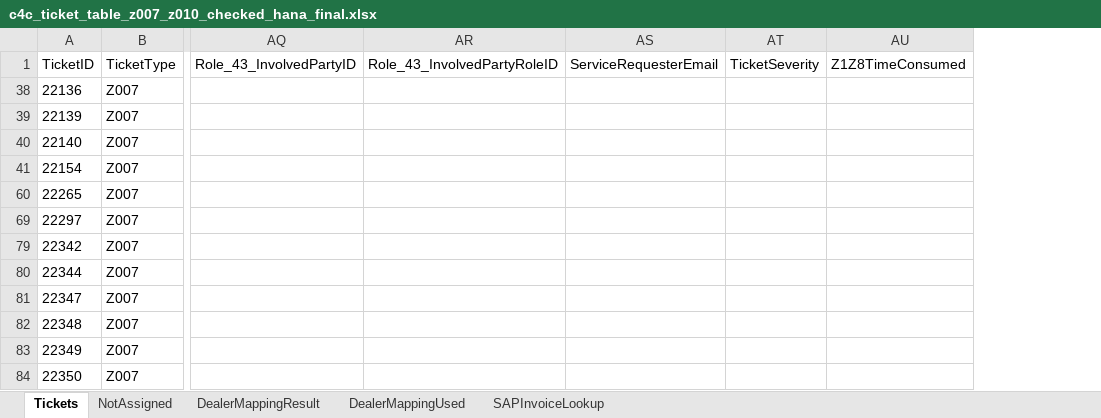
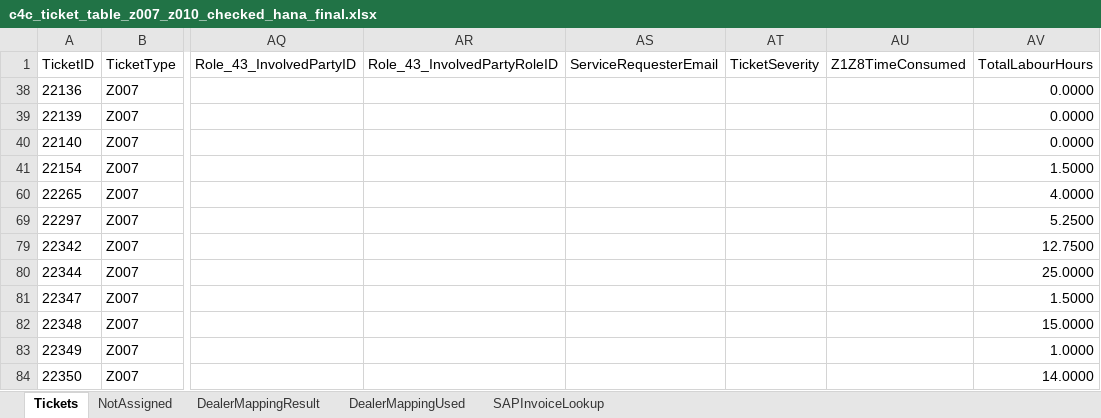
Before and after one commit to leochun1227-lab/Service-center-dashboard, an Excel workbook: c4c_ticket_table_z007_z010_checked_hana_final.xlsx, sheet Tickets, drawn as a sheet; only a part is shown, gaps mark what is left out; values as stored, in another font and other column widths than the file's, no borders; the diff names each change by its address in the sheet, - before the commit and + after, or states it on an @@ line.

```diff
--- a/c4c_ticket_table_z007_z010_checked_hana_final.xlsx (sheet Tickets)
+++ b/c4c_ticket_table_z007_z010_checked_hana_final.xlsx (sheet Tickets)
+column AV (TotalLabourHours), rows 38-84: 0.0000 | 0.0000 | 0.0000 | 1.5000 | 4.0000 | 5.2500 | 12.7500 | 25.0000 | 1.5000 | 15.0000 | 1.0000 | 14.0000
```
Also changed, not shown: hidden cells, abnormal_tickets.xlsx, 4 other files.
